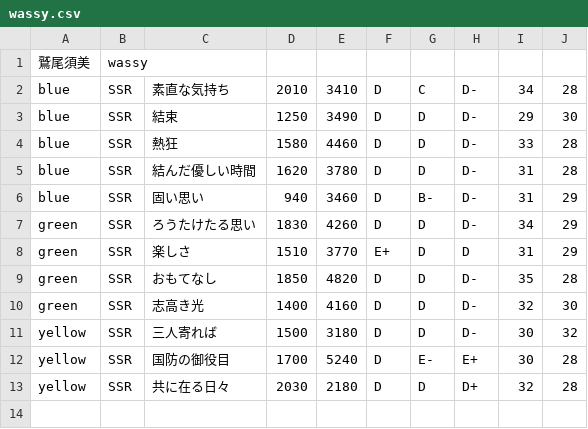
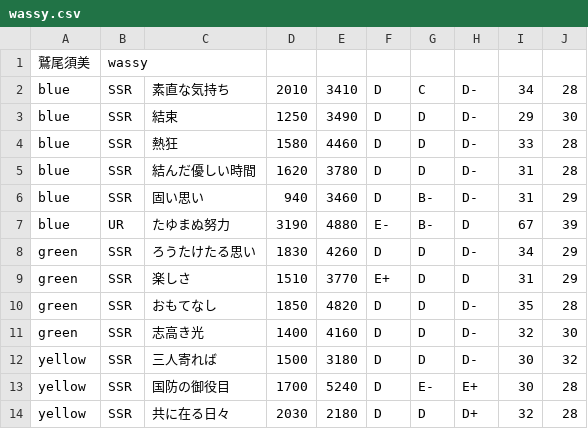
Before and after one commit to blatank/YuyuyuiStatus, a CSV file: csv/wassy.csv, drawn as a sheet.

```diff
--- a/csv/wassy.csv
+++ b/csv/wassy.csv
@@ -6,2 +6,3 @@ blue,SSR,結んだ優しい時間,1620,3780,D,D,D-,31,28
 blue,SSR,固い思い,940,3460,D,B-,D-,31,29
+blue,UR,たゆまぬ努力,3190,4880,E-,B-,D,67,39
 green,SSR,ろうたけたる思い,1830,4260,D,D,D-,34,29
```
Also changed, not shown: 1 other file.
